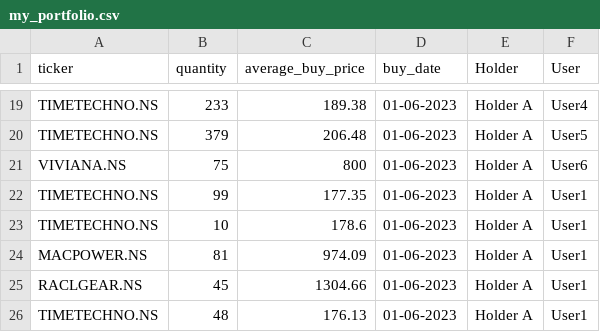
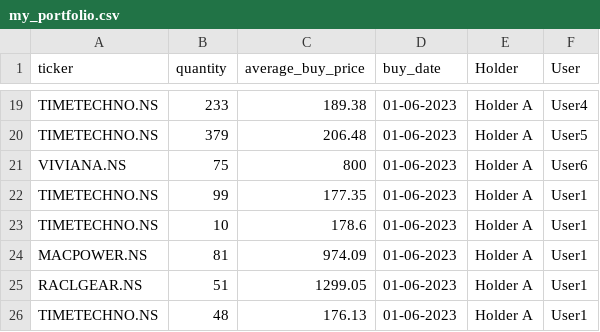
Before and after one commit to agdevops07/portfolio-tracker-gh, a CSV file: data/my_portfolio.csv, drawn as a sheet; only a part is shown, gaps mark what is left out.

Commit message:
Update my_portfolio.csv

```diff
--- a/data/my_portfolio.csv
+++ b/data/my_portfolio.csv
@@ -24,3 +24,3 @@ TIMETECHNO.NS,10,178.6,01-06-2023,Holder A,User1
 MACPOWER.NS,81,974.09,01-06-2023,Holder A,User1
-RACLGEAR.NS,45,1304.66,01-06-2023,Holder A,User1
+RACLGEAR.NS,51,1299.05,01-06-2023,Holder A,User1
 TIMETECHNO.NS,48,176.13,01-06-2023,Holder A,User1
```
